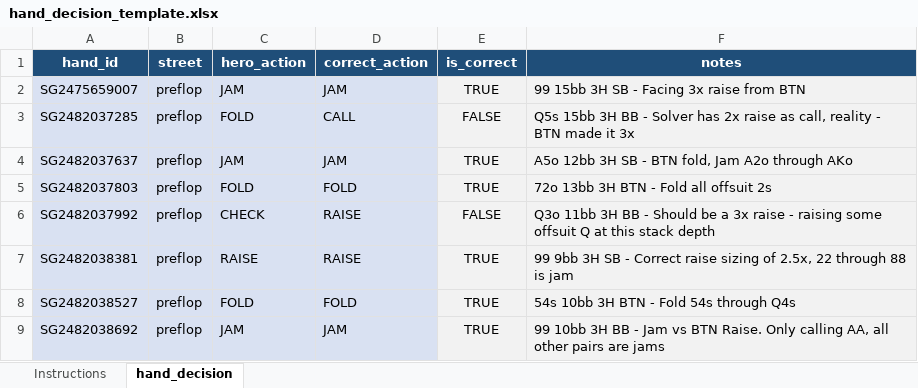
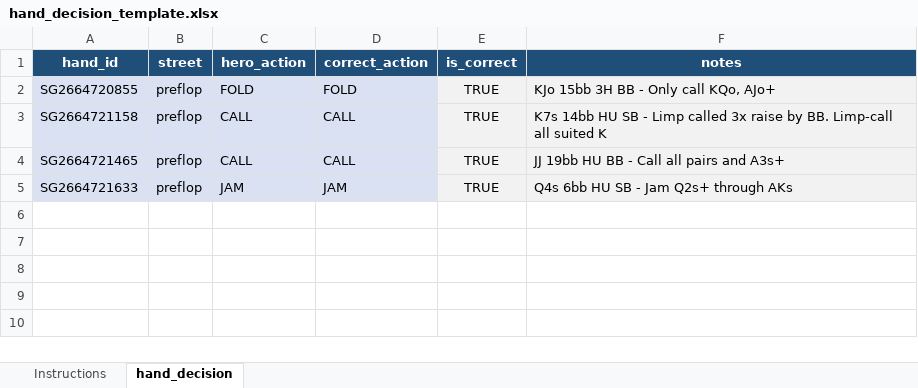
Before and after one commit to jwenthur/PokerDataIngestion, an Excel workbook: data/hand_decision_template.xlsx, sheet hand_decision, drawn as a sheet; values as stored, in another font and other column widths than the file's, no borders; removed rows and columns are numbered as before the commit, all else as after; the diff names each change by its address in the sheet, - before the commit and + after, or states it on an @@ line.

Commit message:
Updated hand decision template 3

```diff
--- a/data/hand_decision_template.xlsx (sheet hand_decision)
+++ b/data/hand_decision_template.xlsx (sheet hand_decision)
-row 2: SG2475659007 | preflop | JAM | JAM | TRUE | 99 15bb 3H SB - Facing 3x raise from BTN
-row 3: SG2482037285 | preflop | FOLD | CALL | FALSE | Q5s 15bb 3H BB - Solver has 2x raise as call, reality - BTN made it 3x
-row 4: SG2482037637 | preflop | JAM | JAM | TRUE | A5o 12bb 3H SB - BTN fold, Jam A2o through AKo
-row 5: SG2482037803 | preflop | FOLD | FOLD | TRUE | 72o 13bb 3H BTN - Fold all offsuit 2s
-row 6: SG2482037992 | preflop | CHECK | RAISE | FALSE | Q3o 11bb 3H BB - Should be a 3x raise - raising some offsuit Q at this stack depth
-row 7: SG2482038381 | preflop | RAISE | RAISE | TRUE | 99 9bb 3H SB - Correct raise sizing of 2.5x, 22 through 88 is jam
-A2 (hand_id): SG2482038527
+A2 (hand_id): SG2664720855
-F2 (notes): 54s 10bb 3H BTN - Fold 54s through Q4s
+F2 (notes): KJo 15bb 3H BB - Only call KQo, AJo+
+row 3: SG2664721158 | preflop | CALL | CALL | TRUE | K7s 14bb HU SB - Limp called 3x raise by BB. Limp-call all suited K
+row 4: SG2664721465 | preflop | CALL | CALL | TRUE | JJ 19bb HU BB - Call all pairs and A3s+
-A5 (hand_id): SG2482038692
+A5 (hand_id): SG2664721633
-F5 (notes): 99 10bb 3H BB - Jam vs BTN Raise. Only calling AA, all other pairs are jams
+F5 (notes): Q4s 6bb HU SB - Jam Q2s+ through AKs
```
Also changed, not shown: formulas that keep their value.
